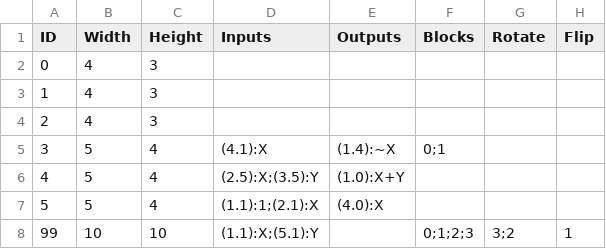
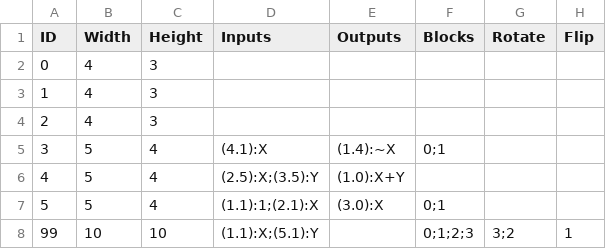
Before and after one commit to imanoony/block, a CSV file: blllock/Assets/Data/Stage.csv, drawn as a sheet.

```diff
--- a/blllock/Assets/Data/Stage.csv
+++ b/blllock/Assets/Data/Stage.csv
@@ -6,3 +6,3 @@ ID,Width,Height,Inputs,Outputs,Blocks,Rotate,Flip
 4,5,4,(2.5):X;(3.5):Y,(1.0):X+Y,,,
-5,5,4,(1.1):1;(2.1):X,(4.0):X,,,
+5,5,4,(1.1):1;(2.1):X,(3.0):X,0;1,,
 99,10,10,(1.1):X;(5.1):Y,,0;1;2;3,3;2,1
```
Also changed, not shown: 7 other files.
